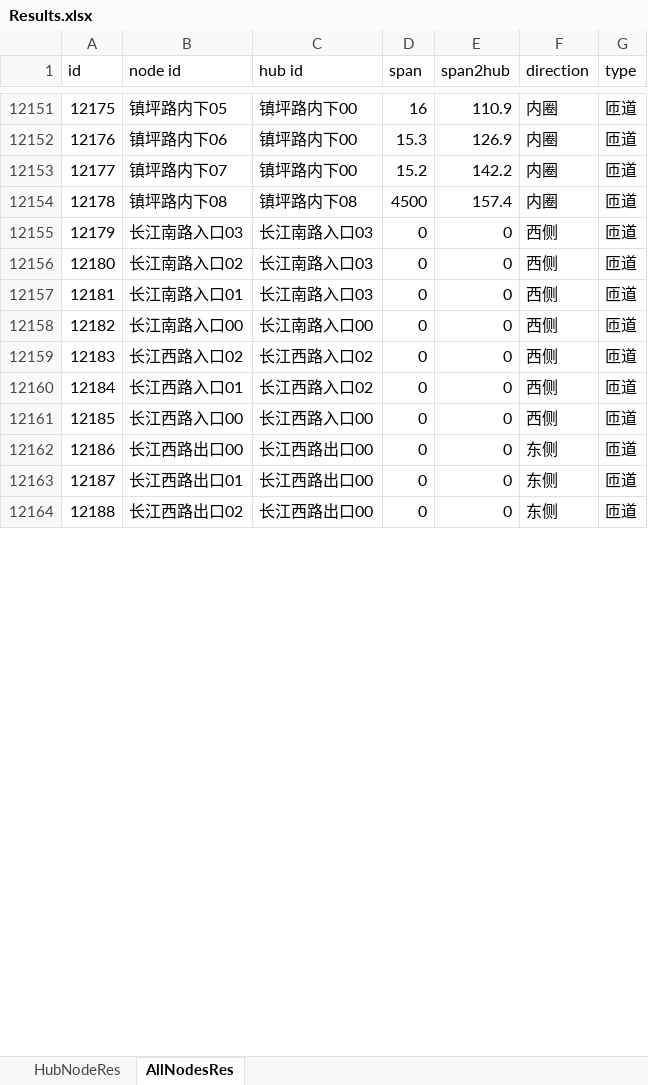
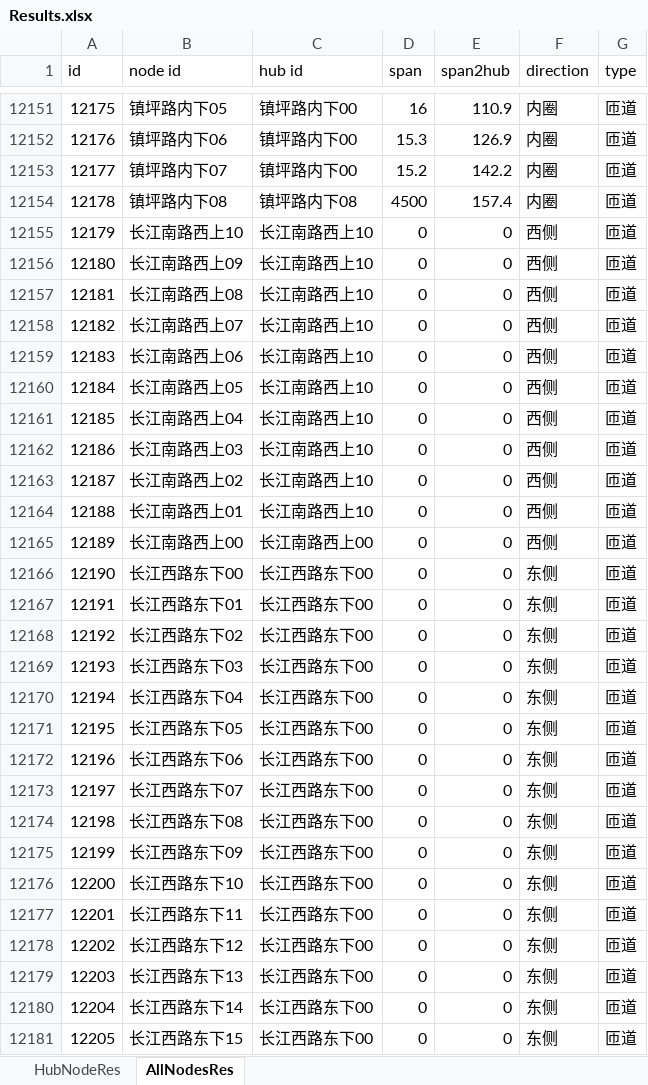
Before and after one commit to JuliusJu572/Road_Topograph_ASPNET6, an Excel workbook: wwwroot/Results.xlsx, sheet AllNodesRes, drawn as a sheet; only a part is shown, gaps mark what is left out; values as stored, in another font and other column widths than the file's, no borders; table styles not drawn; addresses are those after the commit; the diff covers the shown part only; the diff names each change by its address in the sheet, - before the commit and + after, or states it on an @@ line.

```diff
--- a/wwwroot/Results.xlsx (sheet AllNodesRes)
+++ b/wwwroot/Results.xlsx (sheet AllNodesRes)
@@ column A (id) renumbered from row 7583 down @@
-B12155 (node id): 长江南路入口03
+B12155 (node id): 长江南路西上10
-C12155:C12157 (hub id): 长江南路入口03
+C12155:C12157 (hub id): 长江南路西上10
-B12156 (node id): 长江南路入口02
+B12156 (node id): 长江南路西上09
-B12157 (node id): 长江南路入口01
+B12157 (node id): 长江南路西上08
-B12158 (node id): 长江南路入口00
+B12158 (node id): 长江南路西上07
-C12158 (hub id): 长江南路入口00
+C12158 (hub id): 长江南路西上10
+row 12159: 12183 | 长江南路西上06 | 长江南路西上10 | 0 | 0 | 西侧 | 匝道
+row 12160: 12184 | 长江南路西上05 | 长江南路西上10 | 0 | 0 | 西侧 | 匝道
+row 12161: 12185 | 长江南路西上04 | 长江南路西上10 | 0 | 0 | 西侧 | 匝道
+row 12162: 12186 | 长江南路西上03 | 长江南路西上10 | 0 | 0 | 西侧 | 匝道
-B12163 (node id): 长江西路入口02
+B12163 (node id): 长江南路西上02
-C12163:C12164 (hub id): 长江西路入口02
+C12163:C12164 (hub id): 长江南路西上10
-B12164 (node id): 长江西路入口01
+B12164 (node id): 长江南路西上01
-B12165 (node id): 长江西路入口00
+B12165 (node id): 长江南路西上00
-C12165 (hub id): 长江西路入口00
+C12165 (hub id): 长江南路西上00
-B12166 (node id): 长江西路出口00
+B12166 (node id): 长江西路东下00
-C12166:C12168 (hub id): 长江西路出口00
+C12166:C12168 (hub id): 长江西路东下00
-B12167 (node id): 长江西路出口01
+B12167 (node id): 长江西路东下01
-B12168 (node id): 长江西路出口02
+B12168 (node id): 长江西路东下02
+row 12169: 12193 | 长江西路东下03 | 长江西路东下00 | 0 | 0 | 东侧 | 匝道
+row 12170: 12194 | 长江西路东下04 | 长江西路东下00 | 0 | 0 | 东侧 | 匝道
+row 12171: 12195 | 长江西路东下05 | 长江西路东下00 | 0 | 0 | 东侧 | 匝道
+row 12172: 12196 | 长江西路东下06 | 长江西路东下00 | 0 | 0 | 东侧 | 匝道
+row 12173: 12197 | 长江西路东下07 | 长江西路东下00 | 0 | 0 | 东侧 | 匝道
+row 12174: 12198 | 长江西路东下08 | 长江西路东下00 | 0 | 0 | 东侧 | 匝道
+row 12175: 12199 | 长江西路东下09 | 长江西路东下00 | 0 | 0 | 东侧 | 匝道
+row 12176: 12200 | 长江西路东下10 | 长江西路东下00 | 0 | 0 | 东侧 | 匝道
+row 12177: 12201 | 长江西路东下11 | 长江西路东下00 | 0 | 0 | 东侧 | 匝道
+row 12178: 12202 | 长江西路东下12 | 长江西路东下00 | 0 | 0 | 东侧 | 匝道
+row 12179: 12203 | 长江西路东下13 | 长江西路东下00 | 0 | 0 | 东侧 | 匝道
+row 12180: 12204 | 长江西路东下14 | 长江西路东下00 | 0 | 0 | 东侧 | 匝道
+row 12181: 12205 | 长江西路东下15 | 长江西路东下00 | 0 | 0 | 东侧 | 匝道
```
Also changed, not shown: 12 added rows, 12 removed rows, 3 moved rows and 526 edited cells elsewhere in this sheet, sheet HubNodeRes, 8 other files.
